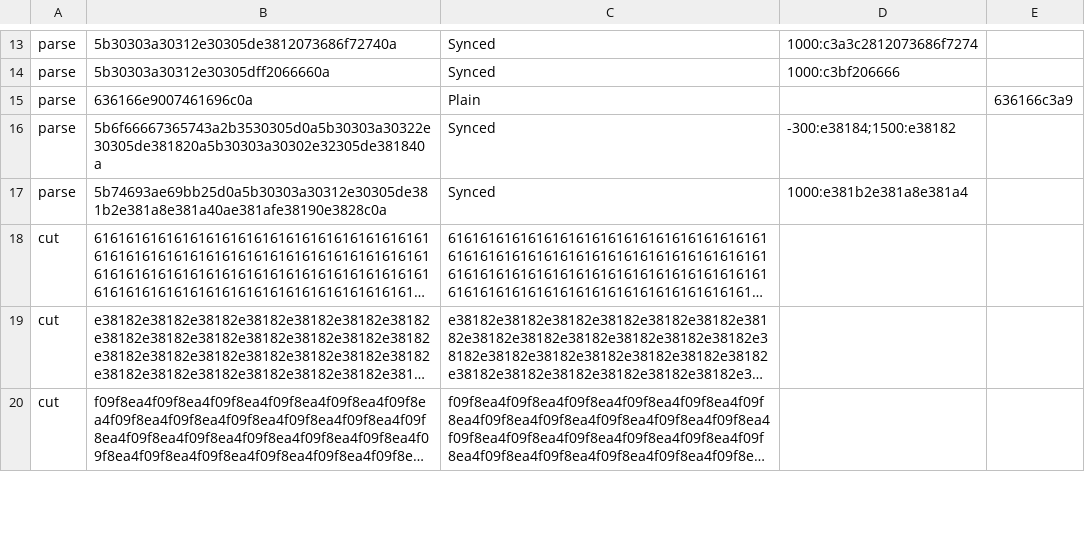
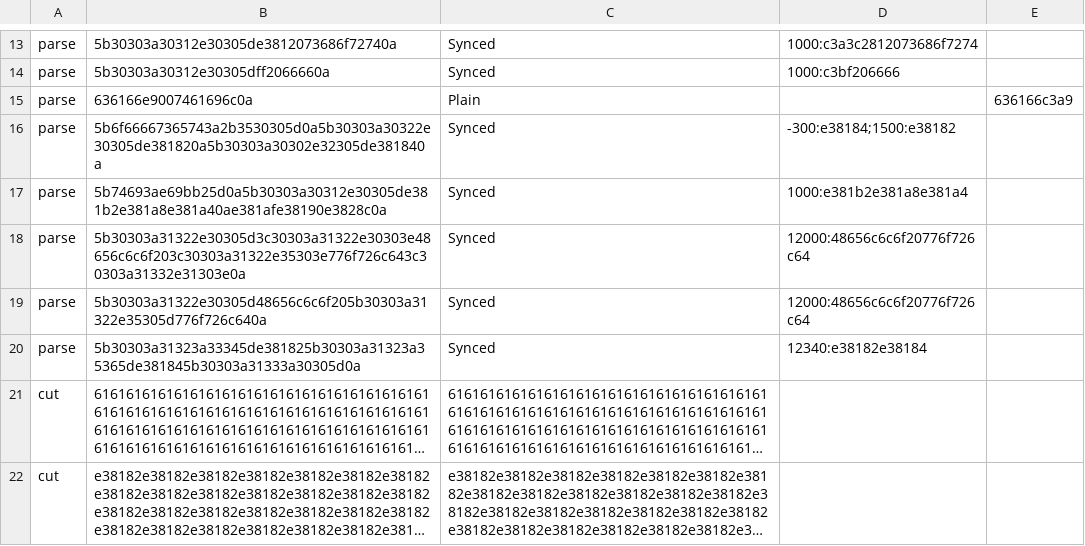
Before and after one commit to seilent/funecomp, a TSV file: app/src/androidTest/resources/lrc-cases.tsv, drawn as a sheet; only a part is shown, gaps mark what is left out; the shorter side is filled out with more unchanged rows; long unchanged cells end in …; the diff names each change by its address in the sheet, - before the commit and + after, or states it on an @@ line.

```diff
--- a/app/src/androidTest/resources/lrc-cases.tsv
+++ b/app/src/androidTest/resources/lrc-cases.tsv
+row 18: parse | 5b30303a31322e30305d3c30303a31322e30303e48656c6c6f203c30303a31322e35303e776f726c643c30303a31332e31303e0a | Synced | 12000:48656c6c6f20776f726c64
+row 19: parse | 5b30303a31322e30305d48656c6c6f205b30303a31322e35305d776f726c640a | Synced | 12000:48656c6c6f20776f726c64
+row 20: parse | 5b30303a31323a33345de381825b30303a31323a35365de381845b30303a31333a30305d0a | Synced | 12340:e38182e38184
```
Also changed, not shown: 4 other files.
